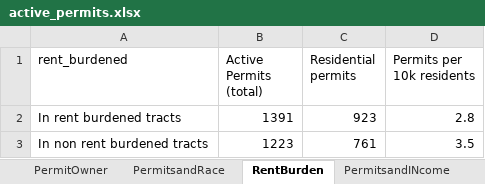
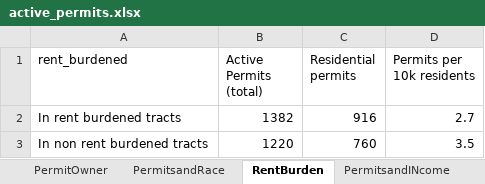
Before and after one commit to samriddhikhar3/wxy_tests_samriddhi, an Excel workbook: exports/active_permits.xlsx, sheet RentBurden, drawn as a sheet; values as stored, in another font and other column widths than the file's, no borders; the diff names each change by its address in the sheet, - before the commit and + after, or states it on an @@ line.

Commit message:
Permits_update

```diff
--- a/exports/active_permits.xlsx (sheet RentBurden)
+++ b/exports/active_permits.xlsx (sheet RentBurden)
-B2 (Active Permits (total)): 1391
+B2 (Active Permits (total)): 1382
-C2 (Residential permits): 923
+C2 (Residential permits): 916
-D2 (Permits per 10k residents): 2.8
+D2 (Permits per 10k residents): 2.7
-B3 (Active Permits (total)): 1223
+B3 (Active Permits (total)): 1220
-C3 (Residential permits): 761
+C3 (Residential permits): 760
```
Also changed, not shown: sheet ActivePermits, sheet Permitsandjobs, sheet PermitOwner, sheet ResidentialandNonProfit, sheet PermitsandRace, sheet PermitsandINcome, 1 more sheet, 3 other files.
